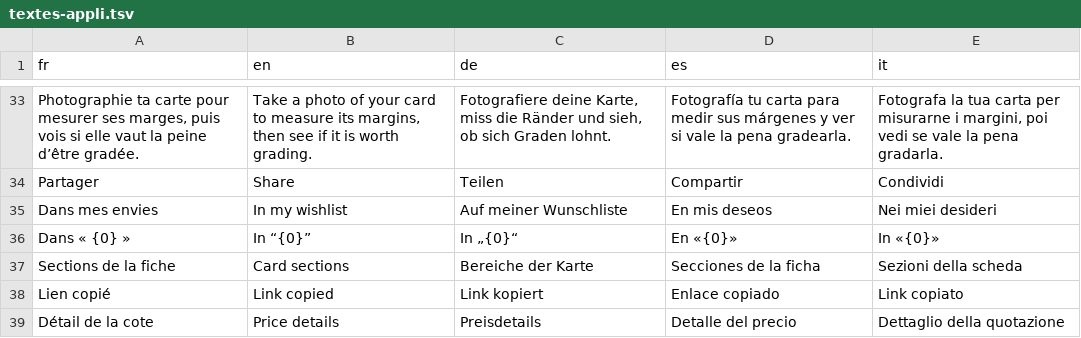
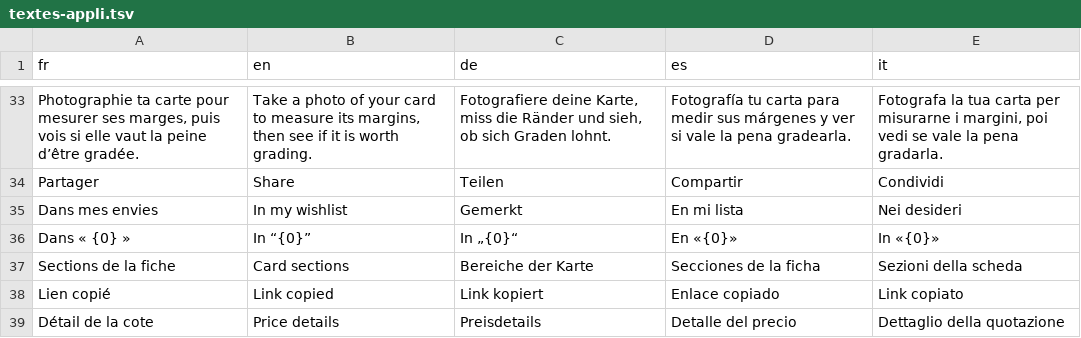
Before and after one commit to blevdosmiles/callit, a TSV file: i18n/textes-appli.tsv, drawn as a sheet; only a part is shown, gaps mark what is left out.

```diff
--- a/i18n/textes-appli.tsv
+++ b/i18n/textes-appli.tsv
@@ -34,3 +34,3 @@ Photographie ta carte pour mesurer ses marges, puis vois si elle vaut la peine d
 Partager	Share	Teilen	Compartir	Condividi
-Dans mes envies	In my wishlist	Auf meiner Wunschliste	En mis deseos	Nei miei desideri
+Dans mes envies	In my wishlist	Gemerkt	En mi lista	Nei desideri
 Dans « {0} »	In “{0}”	In „{0}“	En «{0}»	In «{0}»
```
Also changed, not shown: i18n/textes-1.tsv, i18n/textes-revue.tsv, 4 other files.
